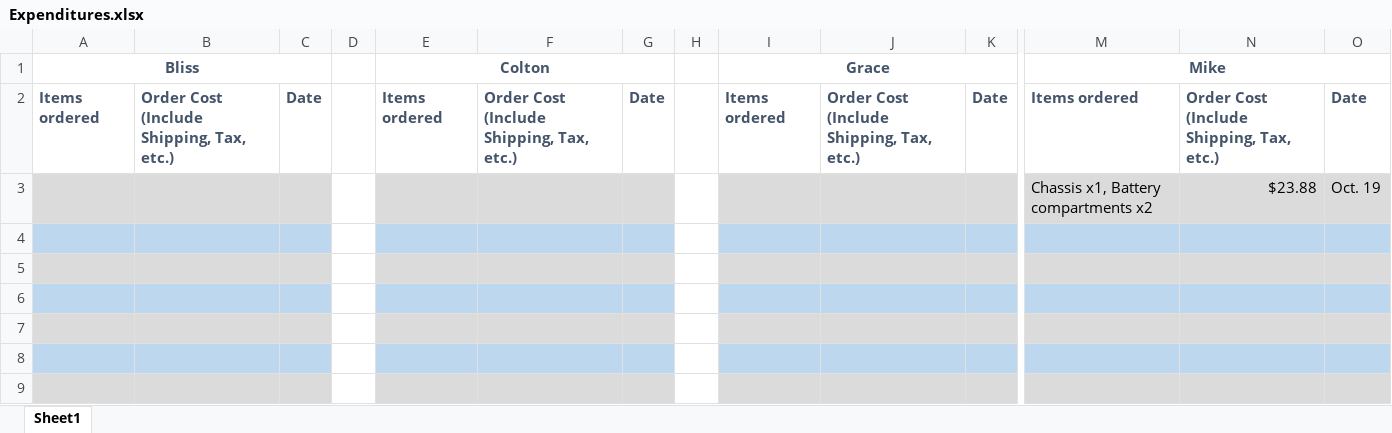
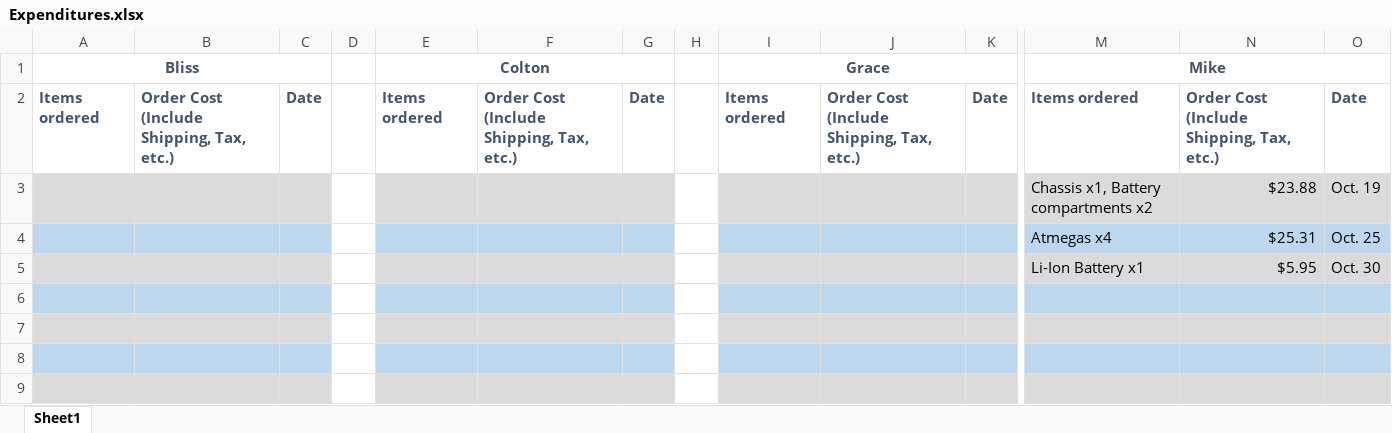
Before and after one commit to Cosmic7373/ECE411, an Excel workbook: Expenditures.xlsx, sheet Sheet1, drawn as a sheet; only a part is shown, gaps mark what is left out; values as stored, in another font and other column widths than the file's, no borders; rows hold the shown columns only; the diff names each change by its address in the sheet, - before the commit and + after, or states it on an @@ line.

Commit message:
Updated Expenditures Spreadsheet

```diff
--- a/Expenditures.xlsx (sheet Sheet1)
+++ b/Expenditures.xlsx (sheet Sheet1)
-row 4: (empty)
+row 4:  |  |  |  |  |  |  |  |  |  |  | Atmegas x4 | $25.31 | Oct. 25
-row 5: (empty)
+row 5:  |  |  |  |  |  |  |  |  |  |  | Li-Ion Battery x1 | $5.95 | Oct. 30
```
